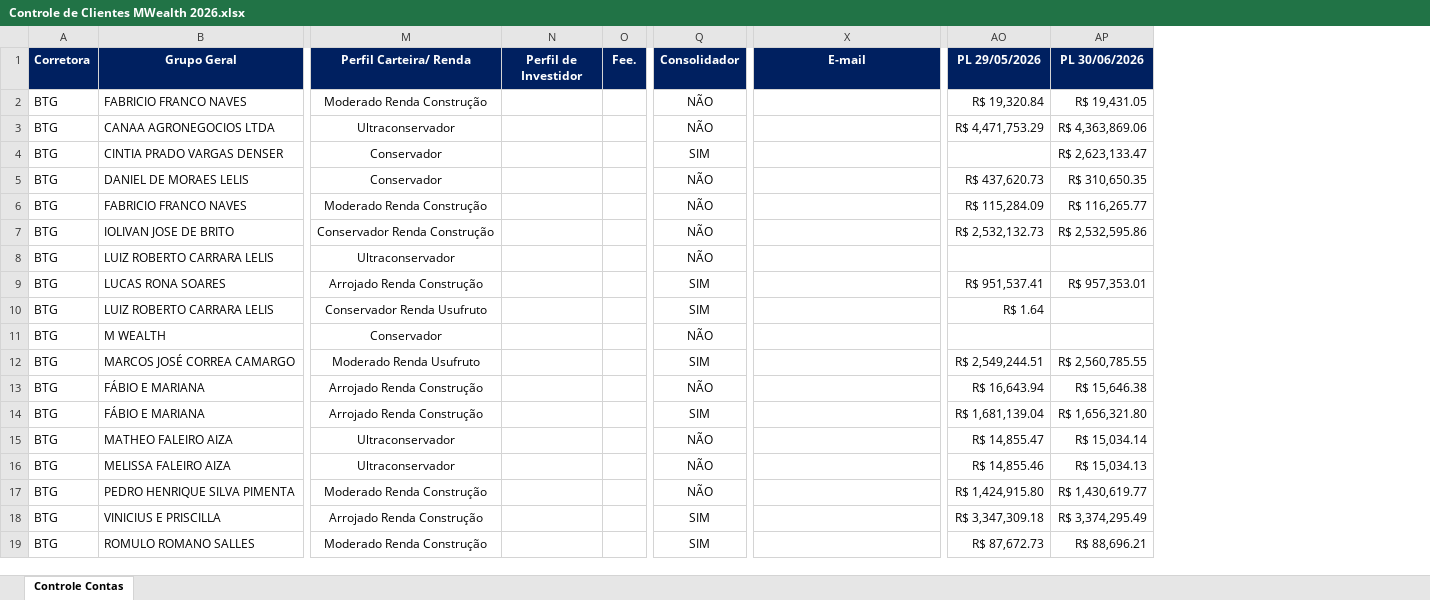
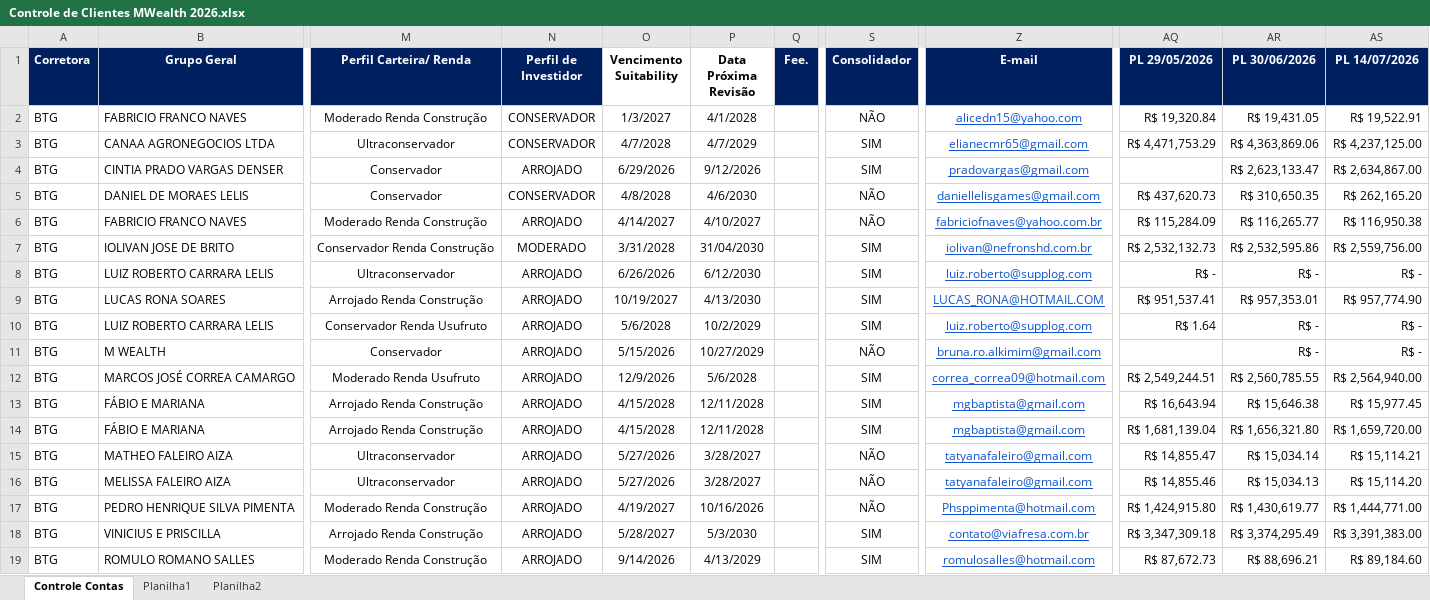
Before and after one commit to AloacaoMWealth/DashboardMwealth, an Excel workbook: data/Controle de Clientes MWealth 2026.xlsx, sheet Controle Contas, drawn as a sheet; only a part is shown, gaps mark what is left out; values as stored, in another font and other column widths than the file's, no borders; charts and pictures and conditional formats not drawn; addresses are those after the commit; the diff covers the shown part only; the diff names each change by its address in the sheet, - before the commit and + after, or states it on an @@ line.

```diff
--- a/data/Controle de Clientes MWealth 2026.xlsx (sheet Controle Contas)
+++ b/data/Controle de Clientes MWealth 2026.xlsx (sheet Controle Contas)
+sheet tab: Planilha1
+sheet tab: Planilha2
+column O (Vencimento Suitability), rows 2-19: 1/3/2027 | 4/7/2028 | 6/29/2026 | 4/8/2028 | 4/14/2027 | 3/31/2028 | 6/26/2026 | 10/19/2027 | 5/6/2028 | 5/15/2026 | 12/9/2026 | 4/15/2028 | 4/15/2028 | 5/27/2026 | 5/27/2026 | 4/19/2027 | 5/28/2027 | 9/14/2026
+column P (Data Próxima Revisão), rows 2-19: 4/1/2028 | 4/7/2029 | 9/12/2026 | 4/6/2030 | 4/10/2027 | 31/04/2030 | 6/12/2030 | 4/13/2030 | 10/2/2029 | 10/27/2029 | 5/6/2028 | 12/11/2028 | 12/11/2028 | 3/28/2027 | 3/28/2027 | 10/16/2026 | 5/3/2030 | 4/13/2029
+column AS (PL 14/07/2026), rows 2-19: R$ 19,522.91 | R$ 4,237,125.00 | R$ 2,634,867.00 | R$ 262,165.20 | R$ 116,950.38 | R$ 2,559,756.00 | R$ - | R$ 957,774.90 | R$ - | R$ - | R$ 2,564,940.00 | R$ 15,977.45 | R$ 1,659,720.00 | R$ 15,114.21 | R$ 15,114.20 | R$ 1,444,771.00 | R$ 3,391,383.00 | R$ 89,184.60
-N2:N3 (Perfil de Investidor): (empty)
+N2:N3 (Perfil de Investidor): CONSERVADOR
-Z2 (E-mail): (empty)
+Z2 (E-mail): alicedn15@yahoo.com
-S3 (Consolidador): NÃO
+S3 (Consolidador): SIM
-Z3 (E-mail): (empty)
+Z3 (E-mail): elianecmr65@gmail.com
-N4 (Perfil de Investidor): (empty)
+N4 (Perfil de Investidor): ARROJADO
-Z4 (E-mail): (empty)
+Z4 (E-mail): pradovargas@gmail.com
-N5 (Perfil de Investidor): (empty)
+N5 (Perfil de Investidor): CONSERVADOR
-Z5 (E-mail): (empty)
+Z5 (E-mail): daniellelisgames@gmail.com
-N6 (Perfil de Investidor): (empty)
+N6 (Perfil de Investidor): ARROJADO
-Z6 (E-mail): (empty)
+Z6 (E-mail): fabriciofnaves@yahoo.com.br
-N7 (Perfil de Investidor): (empty)
+N7 (Perfil de Investidor): MODERADO
-S7:S8 (Consolidador): NÃO
+S7:S8 (Consolidador): SIM
-Z7 (E-mail): (empty)
+Z7 (E-mail): iolivan@nefronshd.com.br
-N8:N19 (Perfil de Investidor): (empty)
+N8:N19 (Perfil de Investidor): ARROJADO
-Z8 (E-mail): (empty)
+Z8 (E-mail): luiz.roberto@supplog.com
-AQ8 (PL 29/05/2026): (empty)
+AQ8 (PL 29/05/2026): R$ -
-AR8 (PL 30/06/2026): (empty)
+AR8 (PL 30/06/2026): R$ -
-Z9 (E-mail): (empty)
+Z9 (E-mail): LUCAS_RONA@HOTMAIL.COM
-Z10 (E-mail): (empty)
+Z10 (E-mail): luiz.roberto@supplog.com
-AR10:AR11 (PL 30/06/2026): (empty)
+AR10:AR11 (PL 30/06/2026): R$ -
-Z11 (E-mail): (empty)
+Z11 (E-mail): bruna.ro.alkimim@gmail.com
-Z12 (E-mail): (empty)
+Z12 (E-mail): correa_correa09@hotmail.com
-S13 (Consolidador): NÃO
+S13 (Consolidador): SIM
-Z13:Z14 (E-mail): (empty)
+Z13:Z14 (E-mail): mgbaptista@gmail.com
-Z15:Z16 (E-mail): (empty)
+Z15:Z16 (E-mail): tatyanafaleiro@gmail.com
-Z17 (E-mail): (empty)
+Z17 (E-mail): Phsppimenta@hotmail.com
-Z18 (E-mail): (empty)
+Z18 (E-mail): contato@viafresa.com.br
-Z19 (E-mail): (empty)
+Z19 (E-mail): romulosalles@hotmail.com
```
Also changed, not shown: 218 edited cells and cell formats elsewhere in this sheet, charts or pictures.
